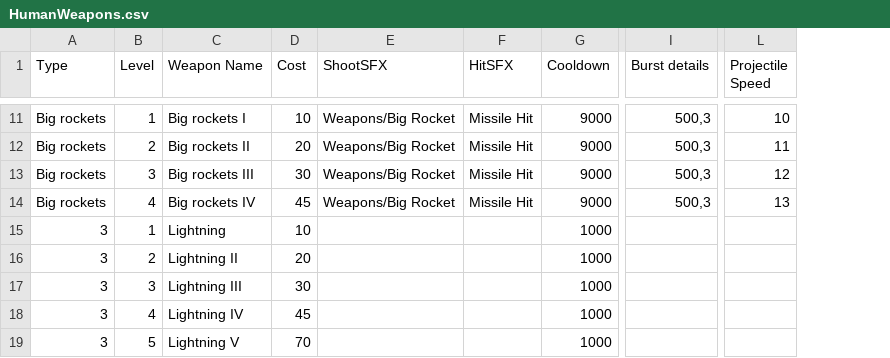
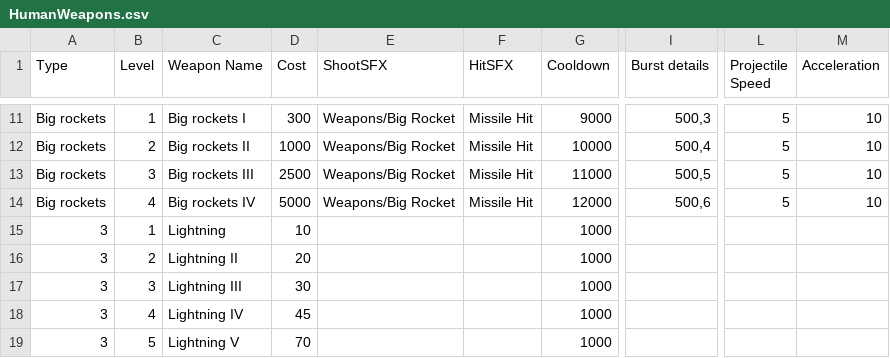
Before and after one commit to erenik/SpaceShooter2D, a CSV file: bin/data/HumanWeapons.csv, drawn as a sheet; only a part is shown, gaps mark what is left out; the diff covers the shown part only; the diff names each change by its address in the sheet, - before the commit and + after, or states it on an @@ line.

```diff
--- a/bin/data/HumanWeapons.csv
+++ b/bin/data/HumanWeapons.csv
+column M (Acceleration), rows 11-14: all 10
-D11 (Cost): 10
+D11 (Cost): 300
-L11 (Projectile Speed): 10
+L11 (Projectile Speed): 5
-D12 (Cost): 20
+D12 (Cost): 1000
-G12 (Cooldown): 9000
+G12 (Cooldown): 10000
-I12 (Burst details): 500,3
+I12 (Burst details): 500,4
-L12 (Projectile Speed): 11
+L12 (Projectile Speed): 5
-D13 (Cost): 30
+D13 (Cost): 2500
-G13 (Cooldown): 9000
+G13 (Cooldown): 11000
-I13 (Burst details): 500,3
+I13 (Burst details): 500,5
-L13 (Projectile Speed): 12
+L13 (Projectile Speed): 5
-D14 (Cost): 45
+D14 (Cost): 5000
-G14 (Cooldown): 9000
+G14 (Cooldown): 12000
-I14 (Burst details): 500,3
+I14 (Burst details): 500,6
-L14 (Projectile Speed): 13
+L14 (Projectile Speed): 5
```
Also changed, not shown: 31 edited cells elsewhere in this file, bin/data/texts/Texts_English.csv, 30 other files.
